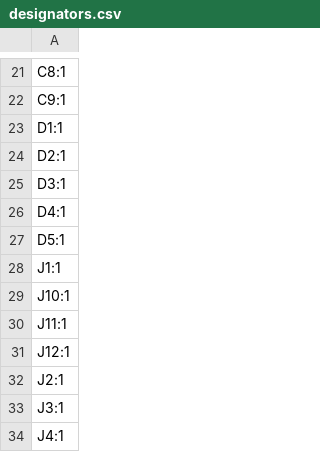
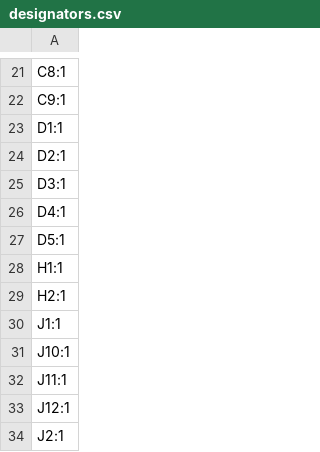
Before and after one commit to cheyao/icedev, a CSV file: src/production/designators.csv, drawn as a sheet; only a part is shown, gaps mark what is left out; the shorter side is filled out with more unchanged rows.

```diff
--- a/src/production/designators.csv
+++ b/src/production/designators.csv
@@ -27,2 +27,4 @@ D4:1
 D5:1
+H1:1
+H2:1
 J1:1
```
Also changed, not shown: src/production/bom.csv, src/production/positions.csv, 16 other files.
